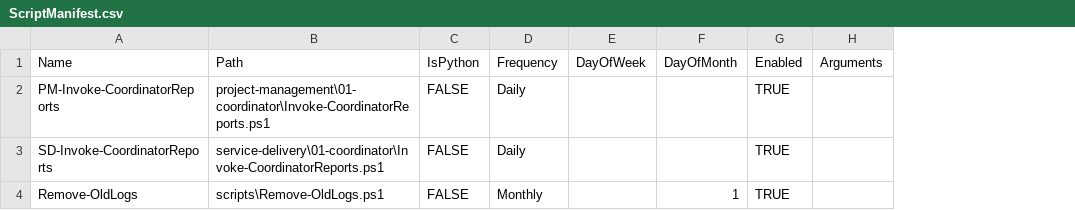
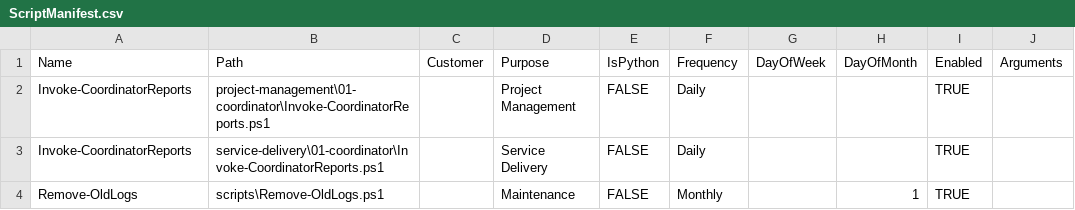
Before and after one commit to winkjb/ai-dev, a CSV file: data/input/ScriptManifest.csv, drawn as a sheet; the diff names each change by its address in the sheet, - before the commit and + after, or states it on an @@ line.

```diff
--- a/data/input/ScriptManifest.csv
+++ b/data/input/ScriptManifest.csv
+column C (Customer), empty
+column D (Purpose), rows 2-4: Project Management | Service Delivery | Maintenance
-A2 (Name): PM-Invoke-CoordinatorReports
+A2 (Name): Invoke-CoordinatorReports
-A3 (Name): SD-Invoke-CoordinatorReports
+A3 (Name): Invoke-CoordinatorReports
```
Also changed, not shown: 4 other files.
